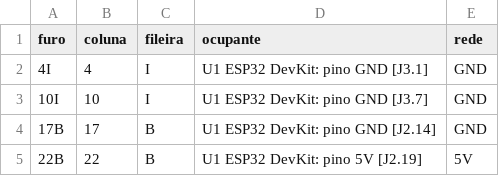
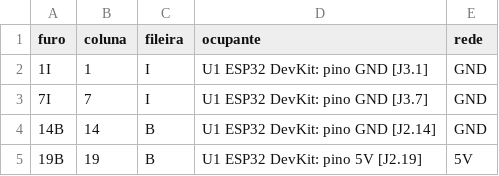
Before and after one commit to jhrvo0/ChickenLittle, a CSV file: hardware/out/furos_estagioA.csv, drawn as a sheet.

```diff
--- a/hardware/out/furos_estagioA.csv
+++ b/hardware/out/furos_estagioA.csv
@@ -1,5 +1,5 @@
 furo,coluna,fileira,ocupante,rede
-4I,4,I,U1 ESP32 DevKit: pino GND [J3.1],GND
-10I,10,I,U1 ESP32 DevKit: pino GND [J3.7],GND
-17B,17,B,U1 ESP32 DevKit: pino GND [J2.14],GND
-22B,22,B,U1 ESP32 DevKit: pino 5V [J2.19],5V
+1I,1,I,U1 ESP32 DevKit: pino GND [J3.1],GND
+7I,7,I,U1 ESP32 DevKit: pino GND [J3.7],GND
+14B,14,B,U1 ESP32 DevKit: pino GND [J2.14],GND
+19B,19,B,U1 ESP32 DevKit: pino 5V [J2.19],5V
```
Also changed, not shown: hardware/out/fios_estagioB.csv, hardware/out/fios_estagioC.csv, 49 other files.
